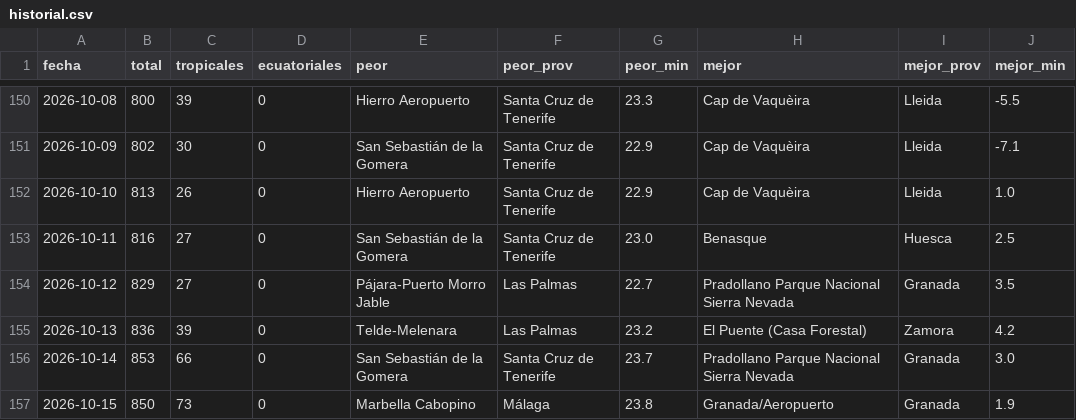
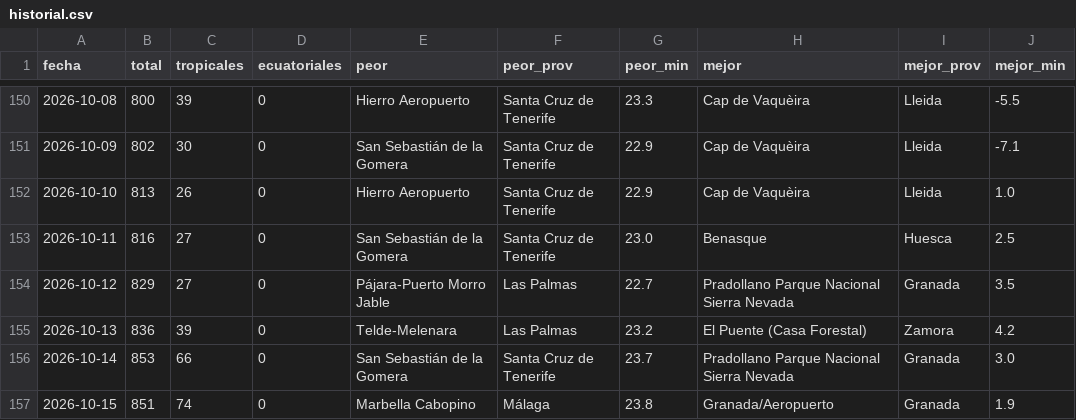
Before and after one commit to prestigyo/refugio-climatico, a CSV file: docs/parte/historial.csv, drawn as a sheet; only a part is shown, gaps mark what is left out.

```diff
--- a/docs/parte/historial.csv
+++ b/docs/parte/historial.csv
@@ -156,2 +156,2 @@ fecha,total,tropicales,ecuatoriales,peor,peor_prov,peor_min,mejor,mejor_prov,mej
 2026-10-14,853,66,0,San Sebastián de la Gomera,Santa Cruz de Tenerife,23.7,Pradollano Parque Nacional Sierra Nevada,Granada,3.0
-2026-10-15,850,73,0,Marbella Cabopino,Málaga,23.8,Granada/Aeropuerto,Granada,1.9
+2026-10-15,851,74,0,Marbella Cabopino,Málaga,23.8,Granada/Aeropuerto,Granada,1.9
```
Also changed, not shown: 6 other files.
